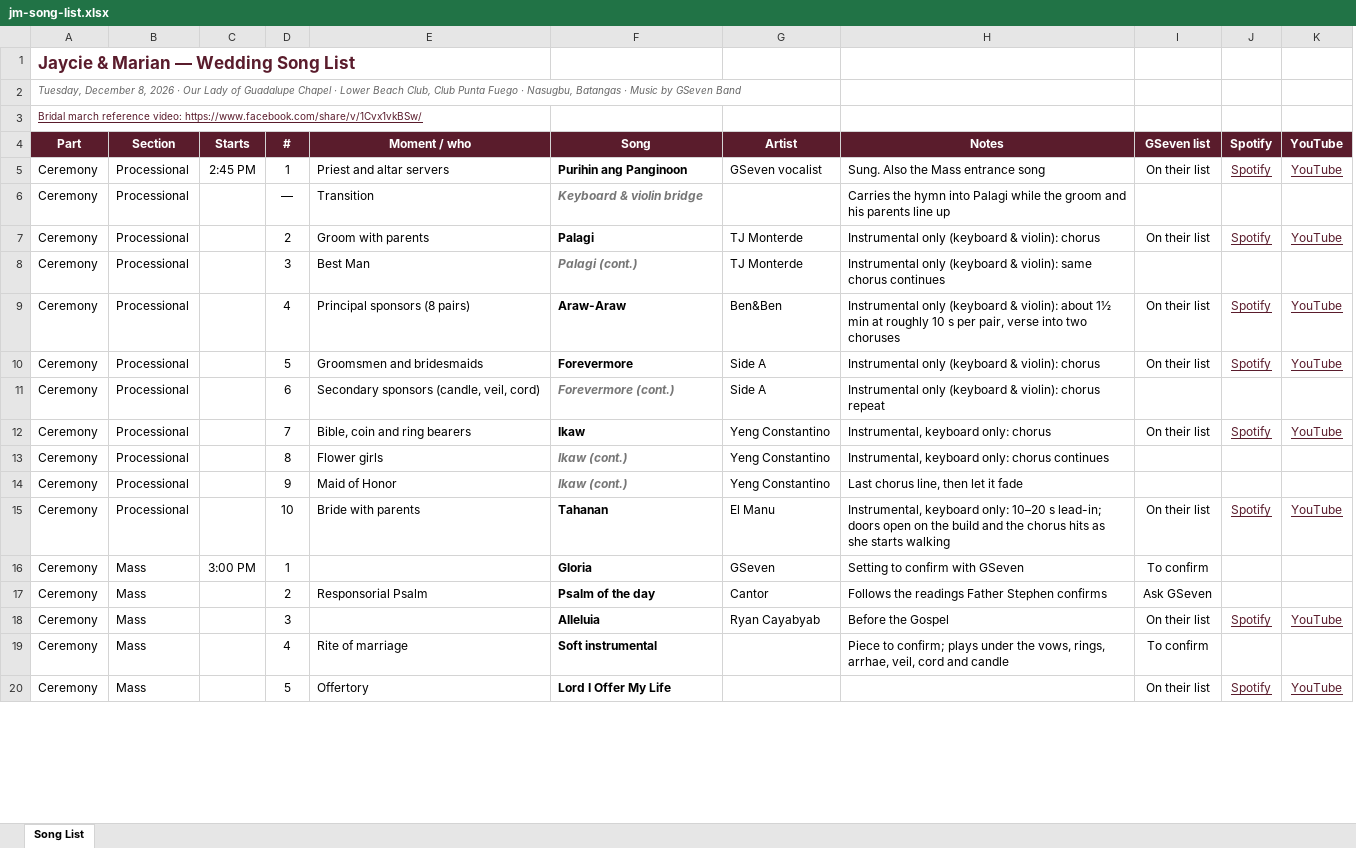
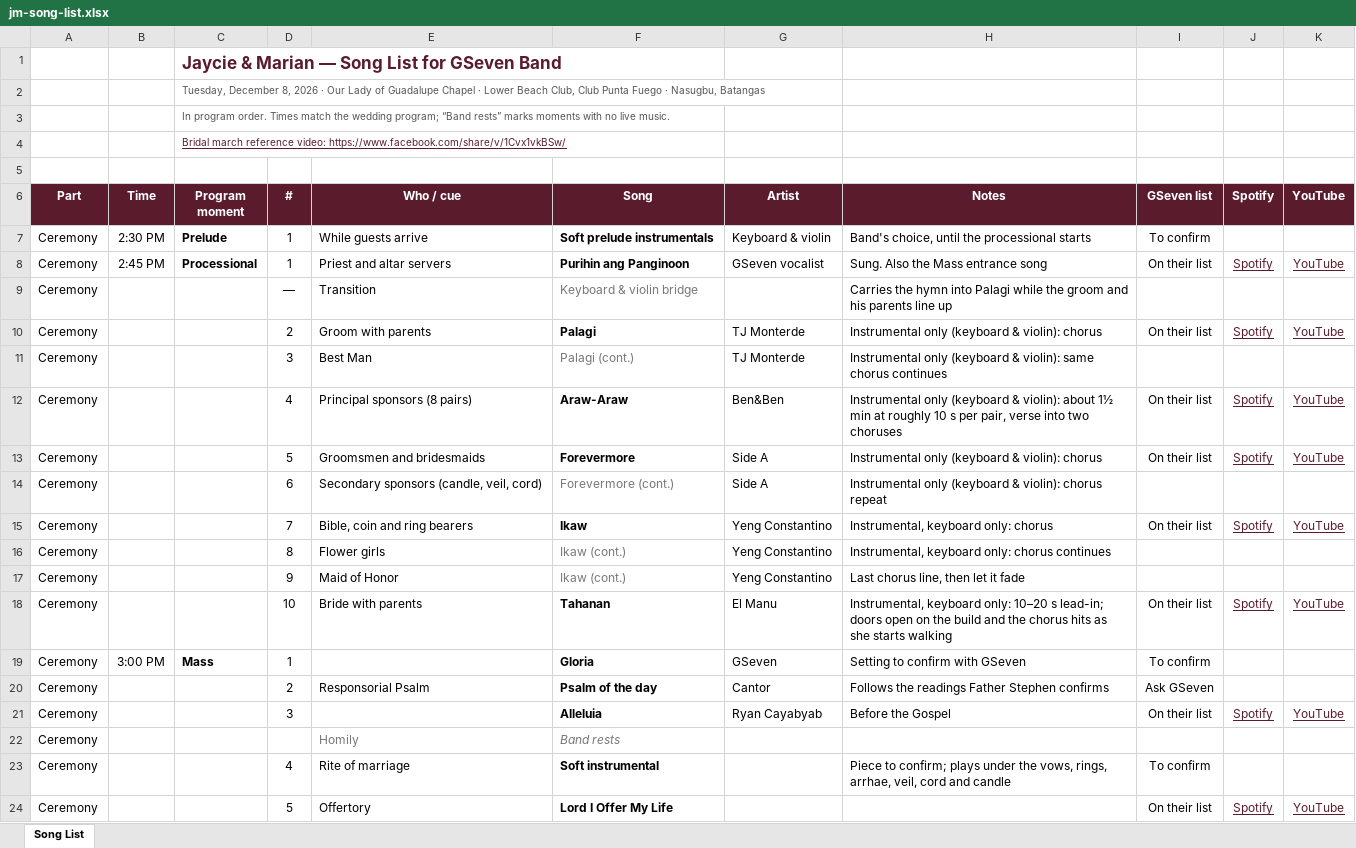
Before and after one commit to lotajaycie-cloud/EveryRoadLedHere, an Excel workbook: music/files/jm-song-list.xlsx, sheet Song List, drawn as a sheet; only a part is shown; values as stored, in another font and other column widths than the file's, no borders; charts and pictures not drawn; removed rows and columns are numbered as before the commit, all else as after; the diff covers the shown part only; the diff names each change by its address in the sheet, - before the commit and + after, or states it on an @@ line.

```diff
--- a/music/files/jm-song-list.xlsx (sheet Song List)
+++ b/music/files/jm-song-list.xlsx (sheet Song List)
-column B (Section), rows 5-20: Processional | Processional | Processional | Processional | Processional | Processional | Processional | Processional | Processional | Processional | Processional | Mass | Mass | Mass | Mass | Mass
+column C (Program moment), rows 1-3: Jaycie & Marian — Song List for GSeven Band | Tuesday, December 8, 2026 · Our Lady of Guadalupe Chapel · Lower Beach Club, Club Punta Fuego · Nasugbu, Batangas | In program order. Times match the wedding program; “Band rests” marks moments with no live music.; rows 8-19: Processional |  |  |  |  |  |  |  |  |  |  | Mass
-A1 (Part): Jaycie & Marian — Wedding Song List
+A1 (Part): (empty)
-A2 (Part): Tuesday, December 8, 2026 · Our Lady of Guadalupe Chapel · Lower Beach Club, Club Punta Fuego · Nasugbu, Batangas · Music by GSeven Band
+A2 (Part): (empty)
-A3 (Part): Bridal march reference video: https://www.facebook.com/share/v/1Cvx1vkBSw/
+A3 (Part): (empty)
+row 4:  |  | Bridal march reference video: https://www.facebook.com/share/v/1Cvx1vkBSw/
+row 5: (empty)
-B6: Starts
+B6: Time
-E6: Moment / who
+E6: Who / cue
+row 7: Ceremony | 2:30 PM | Prelude | 1 | While guests arrive | Soft prelude instrumentals | Keyboard & violin | Band's choice, until the processional starts | To confirm
@@ F9 bold: on → off, italic: on → off @@
@@ F11 bold: on → off, italic: on → off @@
@@ F14 bold: on → off, italic: on → off @@
@@ F16:F17 bold: on → off, italic: on → off @@
+row 22: Ceremony |  |  |  | Homily | Band rests
```
Also changed, not shown: 18 added rows, 22 edited cells and cell formats elsewhere in this sheet, charts or pictures, 4 other files.
